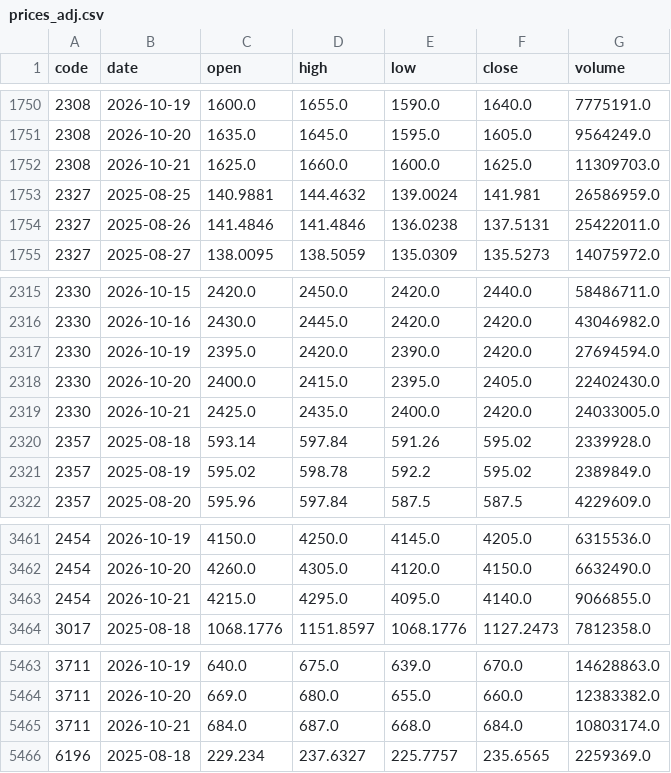
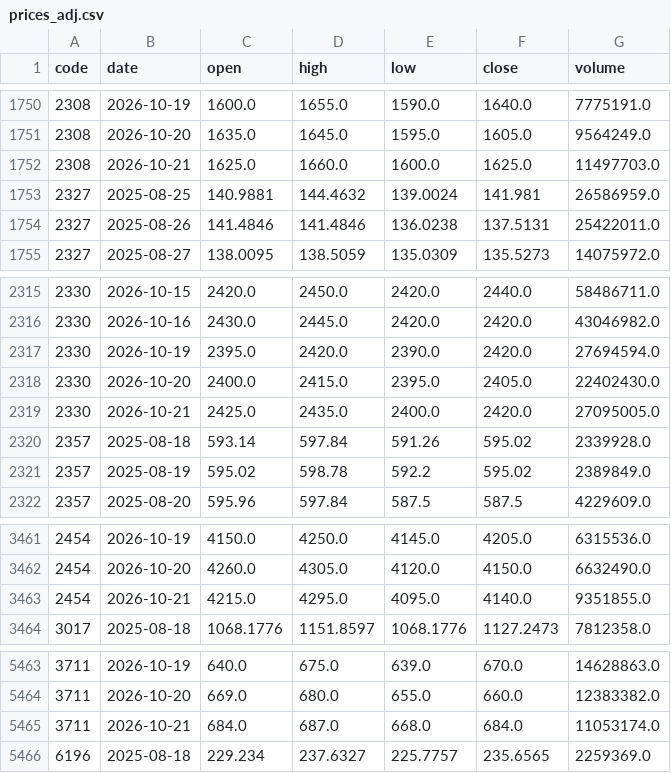
Before and after one commit to u6x06a/-tw-watchlist-data, a CSV file: data/prices_adj.csv, drawn as a sheet; only a part is shown, gaps mark what is left out; the diff covers the shown part only.

```diff
--- a/data/prices_adj.csv
+++ b/data/prices_adj.csv
@@ -1751,3 +1751,3 @@ code,date,open,high,low,close,volume
 2308,2026-10-20,1635.0,1645.0,1595.0,1605.0,9564249.0
-2308,2026-10-21,1625.0,1660.0,1600.0,1625.0,11309703.0
+2308,2026-10-21,1625.0,1660.0,1600.0,1625.0,11497703.0
 2327,2025-08-25,140.9881,144.4632,139.0024,141.981,26586959.0
@@ -2318,3 +2318,3 @@ code,date,open,high,low,close,volume
 2330,2026-10-20,2400.0,2415.0,2395.0,2405.0,22402430.0
-2330,2026-10-21,2425.0,2435.0,2400.0,2420.0,24033005.0
+2330,2026-10-21,2425.0,2435.0,2400.0,2420.0,27095005.0
 2357,2025-08-18,593.14,597.84,591.26,595.02,2339928.0
@@ -3462,3 +3462,3 @@ code,date,open,high,low,close,volume
 2454,2026-10-20,4260.0,4305.0,4120.0,4150.0,6632490.0
-2454,2026-10-21,4215.0,4295.0,4095.0,4140.0,9066855.0
+2454,2026-10-21,4215.0,4295.0,4095.0,4140.0,9351855.0
 3017,2025-08-18,1068.1776,1151.8597,1068.1776,1127.2473,7812358.0
@@ -5464,3 +5464,3 @@ code,date,open,high,low,close,volume
 3711,2026-10-20,669.0,680.0,655.0,660.0,12383382.0
-3711,2026-10-21,684.0,687.0,668.0,684.0,10803174.0
+3711,2026-10-21,684.0,687.0,668.0,684.0,11053174.0
 6196,2025-08-18,229.234,237.6327,225.7757,235.6565,2259369.0
```
Also changed, not shown: 7 edited cells elsewhere in this file, 16 other files.
